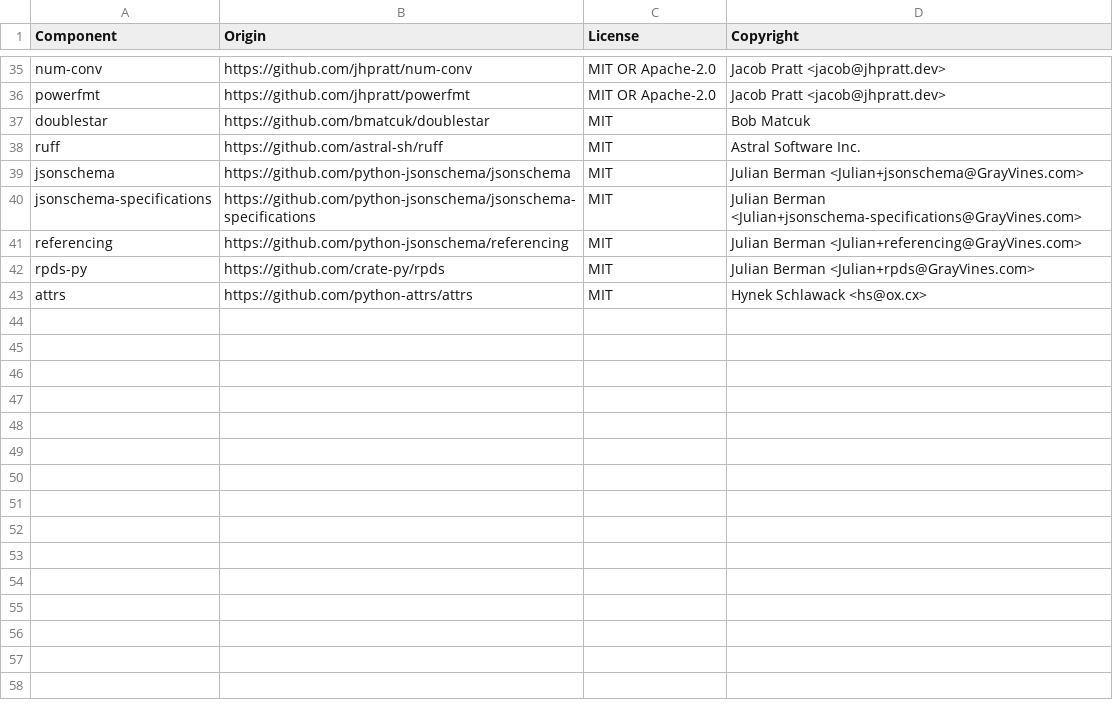
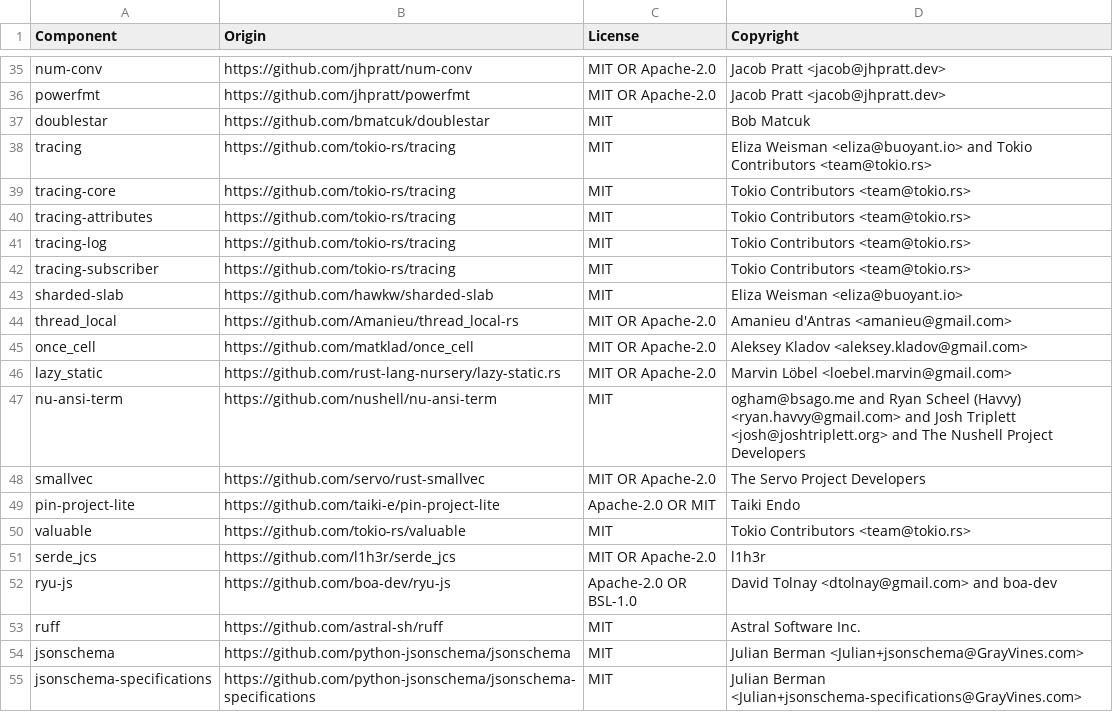
Before and after one commit to johnrichter/claude-shared-tooling, a CSV file: LICENSE-3rdparty.csv, drawn as a sheet; only a part is shown, gaps mark what is left out; the shorter side is filled out with more unchanged rows.

```diff
--- a/LICENSE-3rdparty.csv
+++ b/LICENSE-3rdparty.csv
@@ -37,2 +37,17 @@ powerfmt,https://github.com/jhpratt/powerfmt,MIT OR Apache-2.0,Jacob Pratt <jaco
 doublestar,https://github.com/bmatcuk/doublestar,MIT,Bob Matcuk
+tracing,https://github.com/tokio-rs/tracing,MIT,Eliza Weisman <eliza@buoyant.io> and Tokio Contributors <team@tokio.rs>
+tracing-core,https://github.com/tokio-rs/tracing,MIT,Tokio Contributors <team@tokio.rs>
+tracing-attributes,https://github.com/tokio-rs/tracing,MIT,Tokio Contributors <team@tokio.rs>
+tracing-log,https://github.com/tokio-rs/tracing,MIT,Tokio Contributors <team@tokio.rs>
+tracing-subscriber,https://github.com/tokio-rs/tracing,MIT,Tokio Contributors <team@tokio.rs>
+sharded-slab,https://github.com/hawkw/sharded-slab,MIT,Eliza Weisman <eliza@buoyant.io>
+thread_local,https://github.com/Amanieu/thread_local-rs,MIT OR Apache-2.0,Amanieu d'Antras <amanieu@gmail.com>
+once_cell,https://github.com/matklad/once_cell,MIT OR Apache-2.0,Aleksey Kladov <aleksey.kladov@gmail.com>
+lazy_static,https://github.com/rust-lang-nursery/lazy-static.rs,MIT OR Apache-2.0,Marvin Löbel <loebel.marvin@gmail.com>
+nu-ansi-term,https://github.com/nushell/nu-ansi-term,MIT,ogham@bsago.me and Ryan Scheel (Havvy) <ryan.havvy@gmail.com> and Josh Triplett <josh@joshtriplett.org> and The Nushell Project Developers
+smallvec,https://github.com/servo/rust-smallvec,MIT OR Apache-2.0,The Servo Project Developers
+pin-project-lite,https://github.com/taiki-e/pin-project-lite,Apache-2.0 OR MIT,Taiki Endo
+valuable,https://github.com/tokio-rs/valuable,MIT,Tokio Contributors <team@tokio.rs>
+serde_jcs,https://github.com/l1h3r/serde_jcs,MIT OR Apache-2.0,l1h3r
+ryu-js,https://github.com/boa-dev/ryu-js,Apache-2.0 OR BSL-1.0,David Tolnay <dtolnay@gmail.com> and boa-dev
 ruff,https://github.com/astral-sh/ruff,MIT,Astral Software Inc.
```
Also changed, not shown: 14 other files.
